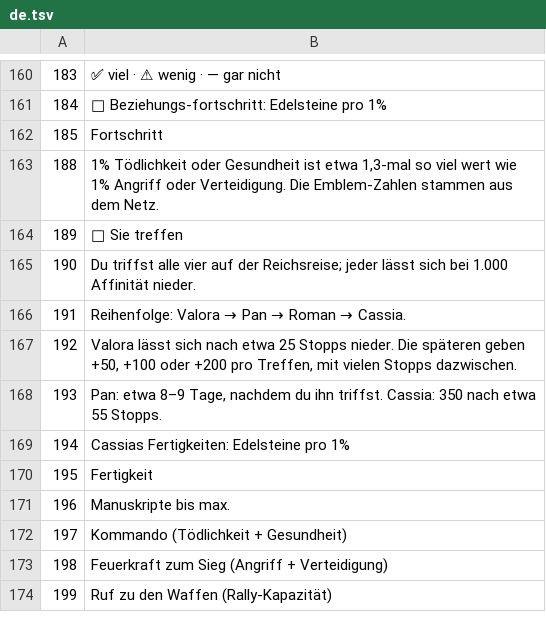
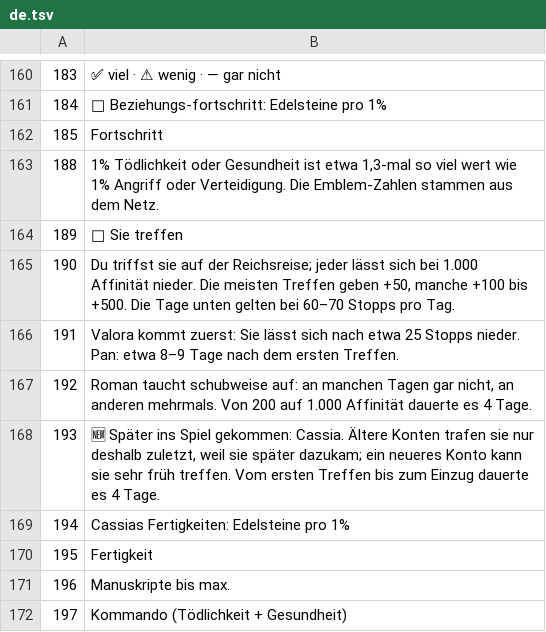
Before and after one commit to NXSguides/Kingshot_guideline_NXS, a TSV file: scripts/research-i18n/de.tsv, drawn as a sheet; only a part is shown, gaps mark what is left out; the shorter side is filled out with more unchanged rows.

```diff
--- a/scripts/research-i18n/de.tsv
+++ b/scripts/research-i18n/de.tsv
@@ -164,6 +164,6 @@
 189	🧭 Sie treffen
-190	Du triffst alle vier auf der Reichsreise; jeder lässt sich bei 1.000 Affinität nieder.
-191	Reihenfolge: Valora → Pan → Roman → Cassia.
-192	Valora lässt sich nach etwa 25 Stopps nieder. Die späteren geben +50, +100 oder +200 pro Treffen, mit vielen Stopps dazwischen.
-193	Pan: etwa 8–9 Tage, nachdem du ihn triffst. Cassia: 350 nach etwa 55 Stopps.
+190	Du triffst sie auf der Reichsreise; jeder lässt sich bei 1.000 Affinität nieder. Die meisten Treffen geben +50, manche +100 bis +500. Die Tage unten gelten bei 60–70 Stopps pro Tag.
+191	Valora kommt zuerst: Sie lässt sich nach etwa 25 Stopps nieder. Pan: etwa 8–9 Tage nach dem ersten Treffen.
+192	Roman taucht schubweise auf: an manchen Tagen gar nicht, an anderen mehrmals. Von 200 auf 1.000 Affinität dauerte es 4 Tage.
+193	🆕 Später ins Spiel gekommen: Cassia. Ältere Konten trafen sie nur deshalb zuletzt, weil sie später dazukam; ein neueres Konto kann sie sehr früh treffen. Vom ersten Treffen bis zum Einzug dauerte es 4 Tage.
 194	Cassias Fertigkeiten: Edelsteine pro 1%
```
Also changed, not shown: scripts/research-i18n/es.tsv, scripts/research-i18n/fr.tsv, 9 other files.
